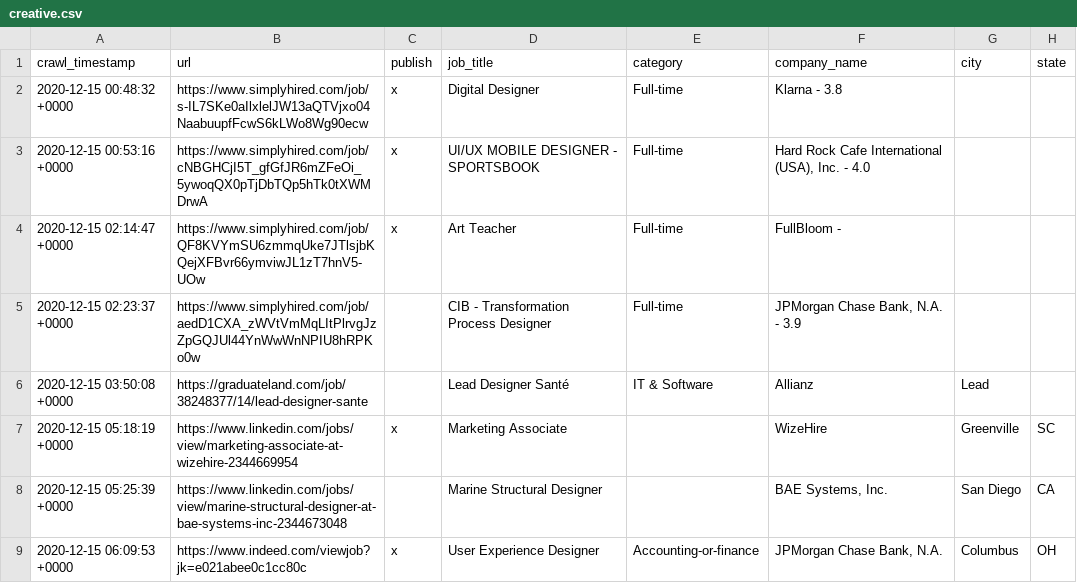
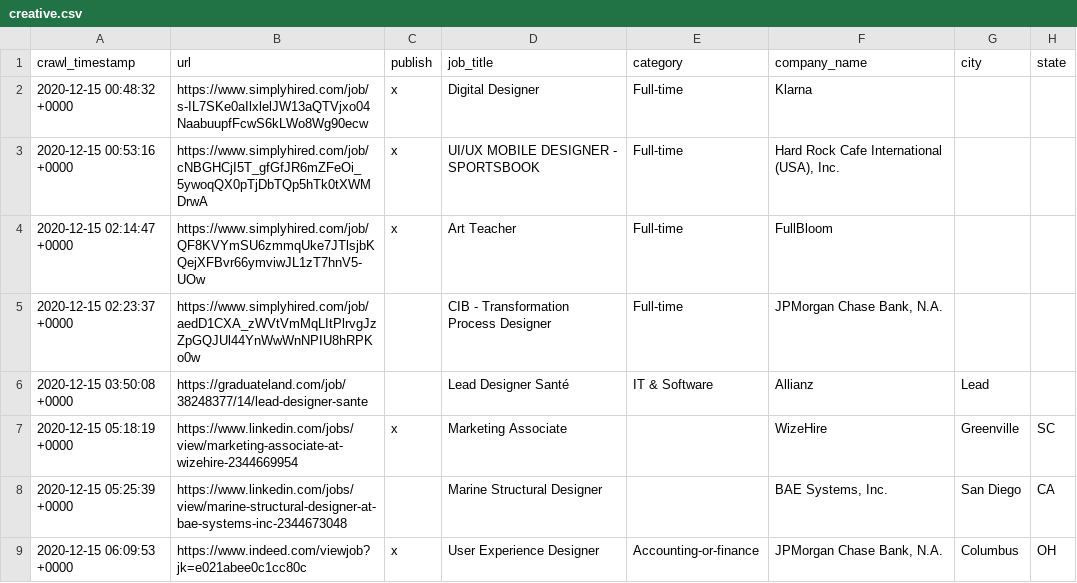
Before and after one commit to simonyost/catchfire-show, a CSV file: _data/jobs/creative.csv, drawn as a sheet; only a part is shown; the diff covers the shown part only; the diff names each change by its address in the sheet, - before the commit and + after, or states it on an @@ line.

```diff
--- a/_data/jobs/creative.csv
+++ b/_data/jobs/creative.csv
-F2 (company_name): Klarna - 3.8
+F2 (company_name): Klarna
-F3 (company_name): Hard Rock Cafe International (USA), Inc. - 4.0
+F3 (company_name): Hard Rock Cafe International (USA), Inc.
-F4 (company_name): FullBloom -
+F4 (company_name): FullBloom
-F5 (company_name): JPMorgan Chase Bank, N.A. - 3.9
+F5 (company_name): JPMorgan Chase Bank, N.A.
```
Also changed, not shown: 9 edited cells elsewhere in this file, _data/jobs/featured.csv, _data/jobs/technologists.csv, 6 other files.
